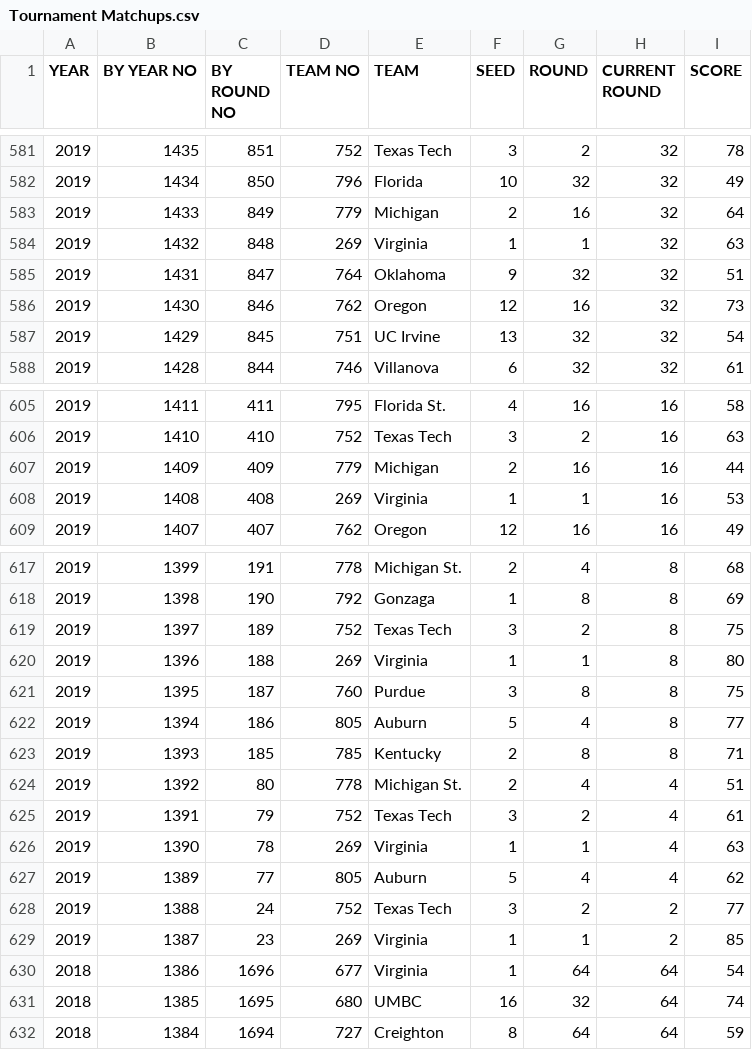
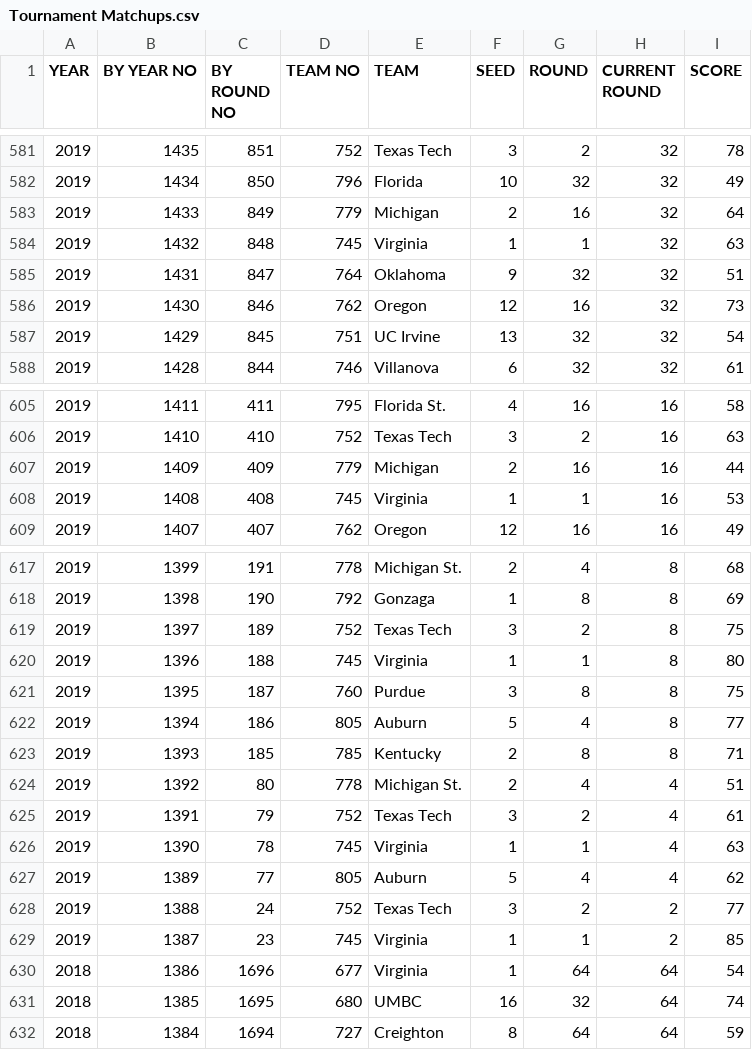
Before and after one commit to nicholaskim1004/MarchMadness, a CSV file: data/Tournament Matchups.csv, drawn as a sheet; only a part is shown, gaps mark what is left out.

Commit message:
-didn't realize i created a numbers file -created a csv with the change in team no for virginia in 2019

```diff
--- a/data/Tournament Matchups.csv
+++ b/data/Tournament Matchups.csv
@@ -583,3 +583,3 @@ YEAR,BY YEAR NO,BY ROUND NO,TEAM NO,TEAM,SEED,ROUND,CURRENT ROUND,SCORE
 2019,1433,849,779,Michigan,2,16,32,64
-2019,1432,848,269,Virginia ,1,1,32,63
+2019,1432,848,745,Virginia ,1,1,32,63
 2019,1431,847,764,Oklahoma,9,32,32,51
@@ -607,3 +607,3 @@ YEAR,BY YEAR NO,BY ROUND NO,TEAM NO,TEAM,SEED,ROUND,CURRENT ROUND,SCORE
 2019,1409,409,779,Michigan,2,16,16,44
-2019,1408,408,269,Virginia ,1,1,16,53
+2019,1408,408,745,Virginia ,1,1,16,53
 2019,1407,407,762,Oregon,12,16,16,49
@@ -619,3 +619,3 @@ YEAR,BY YEAR NO,BY ROUND NO,TEAM NO,TEAM,SEED,ROUND,CURRENT ROUND,SCORE
 2019,1397,189,752,Texas Tech,3,2,8,75
-2019,1396,188,269,Virginia ,1,1,8,80
+2019,1396,188,745,Virginia ,1,1,8,80
 2019,1395,187,760,Purdue,3,8,8,75
@@ -625,6 +625,6 @@ YEAR,BY YEAR NO,BY ROUND NO,TEAM NO,TEAM,SEED,ROUND,CURRENT ROUND,SCORE
 2019,1391,79,752,Texas Tech,3,2,4,61
-2019,1390,78,269,Virginia ,1,1,4,63
+2019,1390,78,745,Virginia ,1,1,4,63
 2019,1389,77,805,Auburn,5,4,4,62
 2019,1388,24,752,Texas Tech,3,2,2,77
-2019,1387,23,269,Virginia ,1,1,2,85
+2019,1387,23,745,Virginia ,1,1,2,85
 2018,1386,1696,677,Virginia,1,64,64,54
```
Also changed, not shown: 2 other files.
